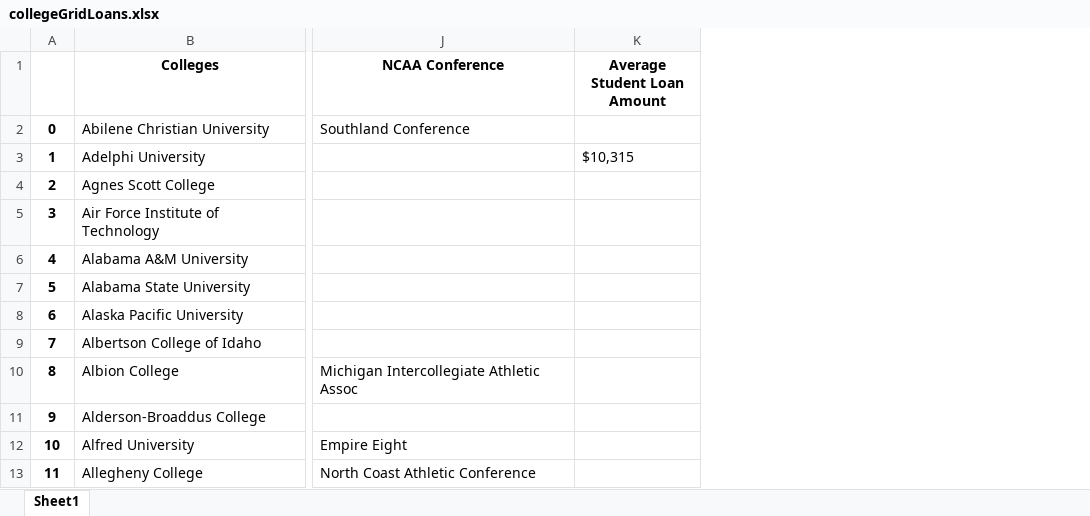
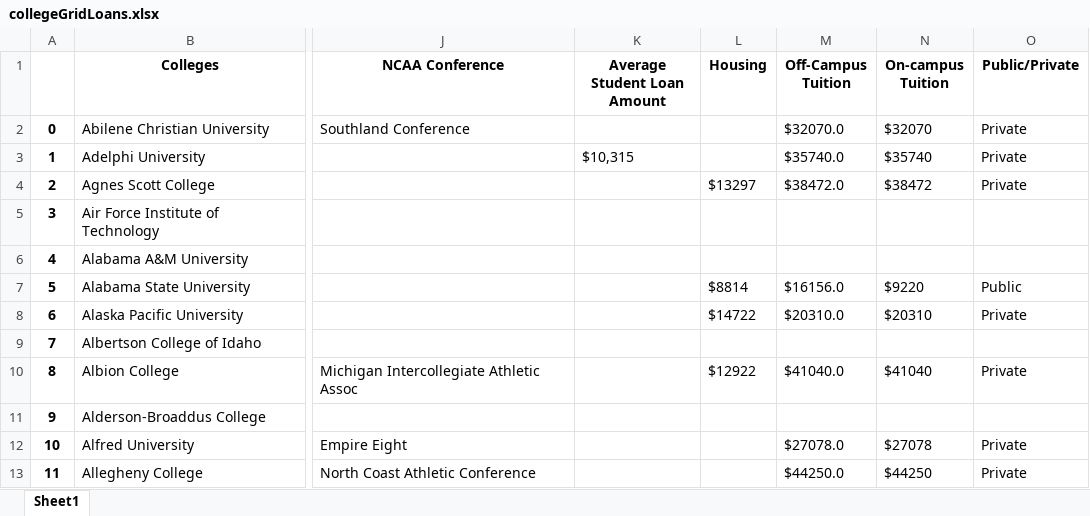
Before and after one commit to AjithK14/Colleges.grid, an Excel workbook: collegeGridLoans.xlsx, sheet Sheet1, drawn as a sheet; only a part is shown, gaps mark what is left out; values as stored, in another font and other column widths than the file's, no borders; the diff names each change by its address in the sheet, - before the commit and + after, or states it on an @@ line.

Commit message:
TUITION AND HOUSING AND SUCH ADDED

```diff
--- a/collegeGridLoans.xlsx (sheet Sheet1)
+++ b/collegeGridLoans.xlsx (sheet Sheet1)
+column L (Housing), rows 4-10: $13297 |  |  | $8814 | $14722 |  | $12922
+column M (Off-Campus Tuition), rows 2-13: $32070.0 | $35740.0 | $38472.0 |  |  | $16156.0 | $20310.0 |  | $41040.0 |  | $27078.0 | $44250.0
+column N (On-campus Tuition), rows 2-13: $32070 | $35740 | $38472 |  |  | $9220 | $20310 |  | $41040 |  | $27078 | $44250
+column O (Public/Private), rows 2-13: Private | Private | Private |  |  | Public | Private |  | Private |  | Private | Private
```
Also changed, not shown: 4 other files.
